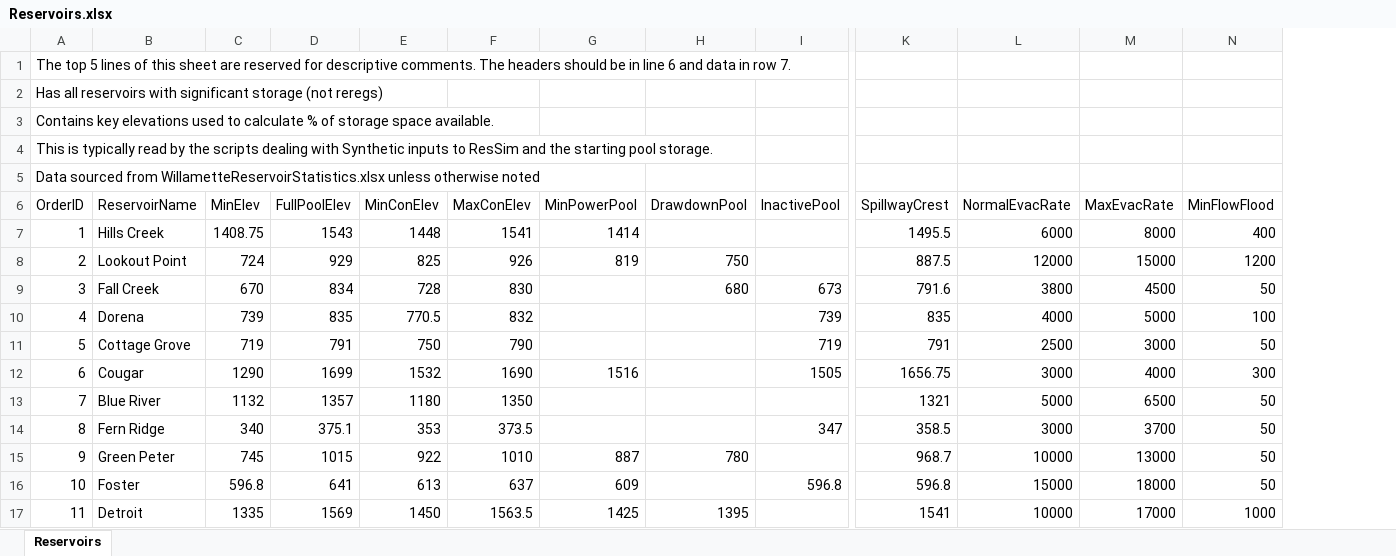
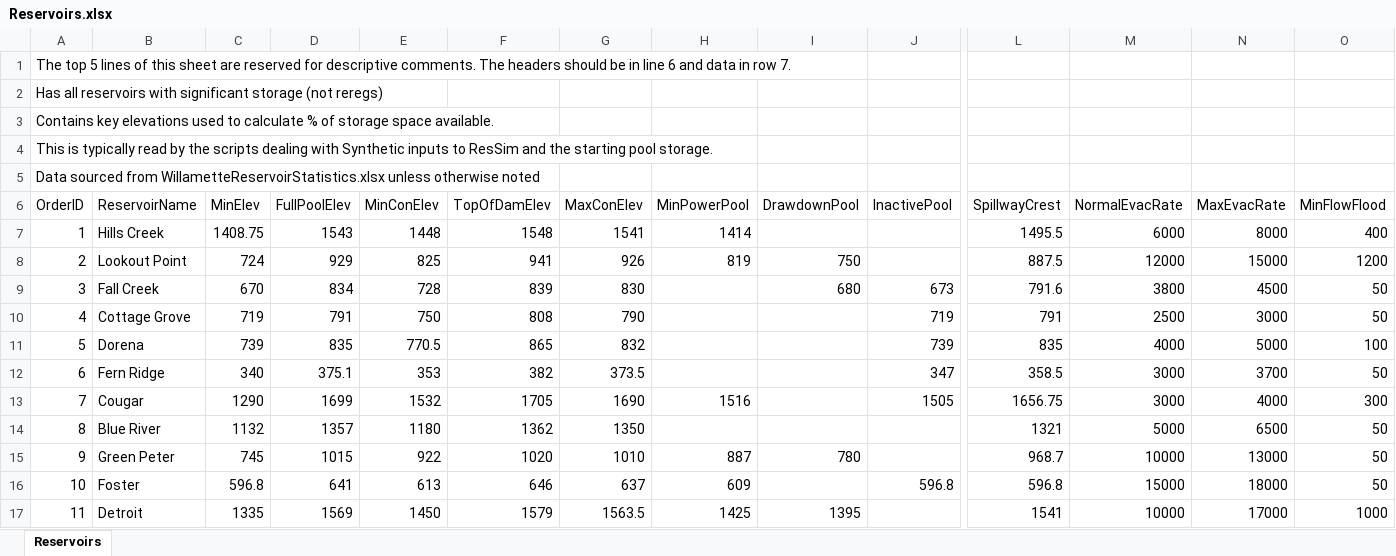
Before and after one commit to JoeShmoJo/Willamette_FIRO, an Excel workbook: shared/common_data/Reservoirs.xlsx, sheet Reservoirs, drawn as a sheet; only a part is shown, gaps mark what is left out; values as stored, in another font and other column widths than the file's, no borders; removed rows and columns are numbered as before the commit, all else as after; rows hold the shown columns only; the diff names each change by its address in the sheet, - before the commit and + after, or states it on an @@ line.

Commit message:
Added top of dam elev to reservoirs.xlsx and updated cartoon plots to include top of dam

```diff
--- a/shared/common_data/Reservoirs.xlsx (sheet Reservoirs)
+++ b/shared/common_data/Reservoirs.xlsx (sheet Reservoirs)
+column F (TopOfDamElev), rows 7-10: 1548 | 941 | 839 | 808; rows 13-17: 1705 | 1362 | 1020 | 646 | 1579
-row 10: 4 | Dorena | 739 | 835 | 770.5 | 832 |  |  | 739 | 835 | 4000 | 5000 | 100
-A10 (OrderID): 5
+A10 (OrderID): 4
+row 11: 5 | Dorena | 739 | 835 | 770.5 | 865 | 832 |  |  | 739 | 835 | 4000 | 5000 | 100
+row 12: 6 | Fern Ridge | 340 | 375.1 | 353 | 382 | 373.5 |  |  | 347 | 358.5 | 3000 | 3700 | 50
-A13 (OrderID): 6
+A13 (OrderID): 7
-A14 (OrderID): 7
+A14 (OrderID): 8
-row 14: 8 | Fern Ridge | 340 | 375.1 | 353 | 373.5 |  |  | 347 | 358.5 | 3000 | 3700 | 50
```
Also changed, not shown: formulas that keep their value, 2 other files.
